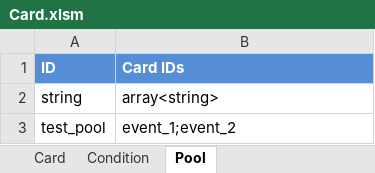
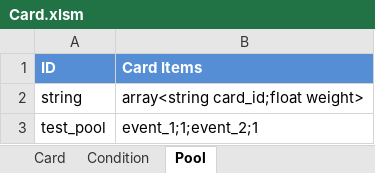
Before and after one commit to ImYellowFish/DotaAffair, an Excel workbook: Assets/Resources/Data/Card.xlsm, sheet Pool, drawn as a sheet; values as stored, in another font and other column widths than the file's, no borders; the diff names each change by its address in the sheet, - before the commit and + after, or states it on an @@ line.

```diff
--- a/Assets/Resources/Data/Card.xlsm (sheet Pool)
+++ b/Assets/Resources/Data/Card.xlsm (sheet Pool)
-B1: Card IDs
+B1: Card Items
-B2 (Card Items): array<string>
+B2 (Card Items): array<string card_id;float weight>
-B3 (Card Items): event_1;event_2
+B3 (Card Items): event_1;1;event_2;1
```
Also changed, not shown: sheet Condition, 7 other files.
